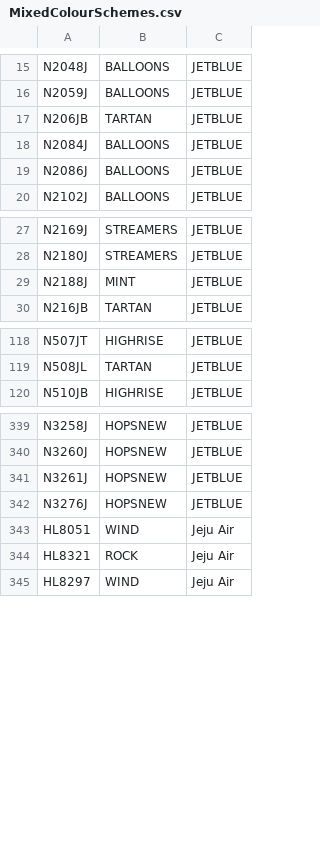
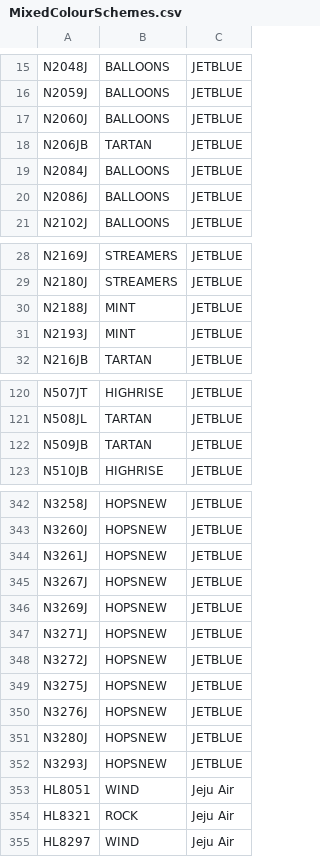
Before and after one commit to rikgale/ICAOList, a CSV file: MixedColourSchemes.csv, drawn as a sheet; only a part is shown, gaps mark what is left out.

Commit message:
Update MixedColourSchemes.csv

```diff
--- a/MixedColourSchemes.csv
+++ b/MixedColourSchemes.csv
@@ -16,2 +16,3 @@ N2048J,BALLOONS,JETBLUE
 N2059J,BALLOONS,JETBLUE
+N2060J,BALLOONS,JETBLUE
 N206JB,TARTAN,JETBLUE
@@ -29,2 +30,3 @@ N2180J,STREAMERS,JETBLUE
 N2188J,MINT,JETBLUE
+N2193J,MINT,JETBLUE
 N216JB,TARTAN,JETBLUE
@@ -119,2 +121,3 @@ N507JT,HIGHRISE,JETBLUE
 N508JL,TARTAN,JETBLUE
+N509JB,TARTAN,JETBLUE
 N510JB,HIGHRISE,JETBLUE
@@ -341,3 +344,10 @@ N3260J,HOPSNEW,JETBLUE
 N3261J,HOPSNEW,JETBLUE
+N3267J,HOPSNEW,JETBLUE
+N3269J,HOPSNEW,JETBLUE
+N3271J,HOPSNEW,JETBLUE
+N3272J,HOPSNEW,JETBLUE
+N3275J,HOPSNEW,JETBLUE
 N3276J,HOPSNEW,JETBLUE
+N3280J,HOPSNEW,JETBLUE
+N3293J,HOPSNEW,JETBLUE
 HL8051,WIND,Jeju Air
```
